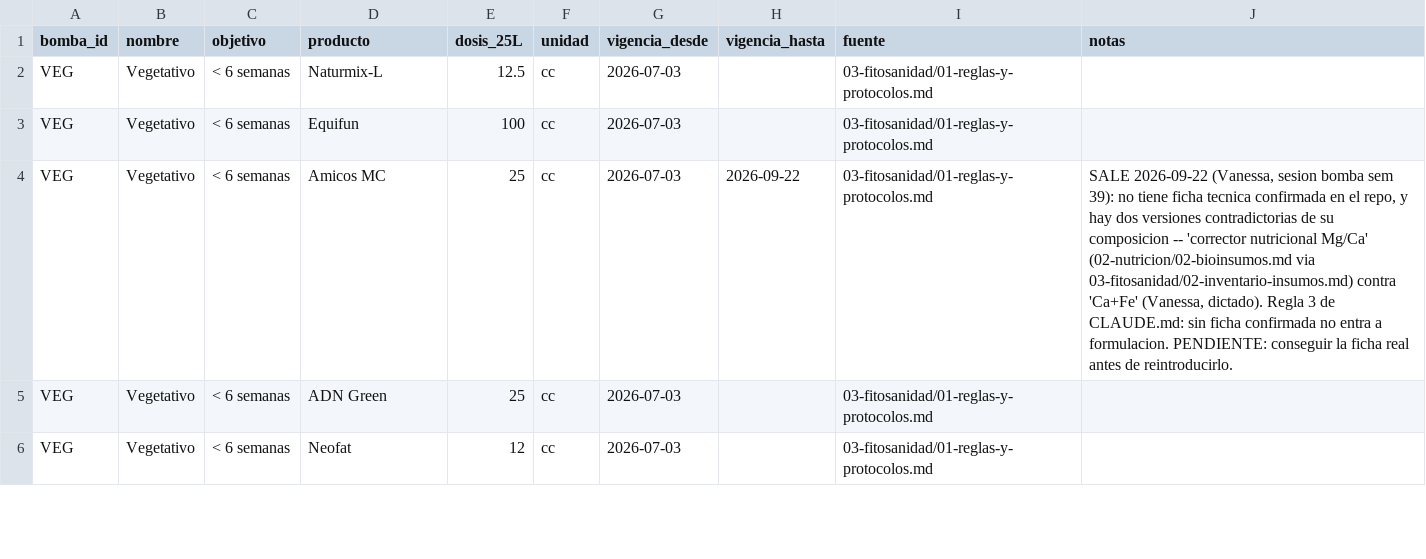
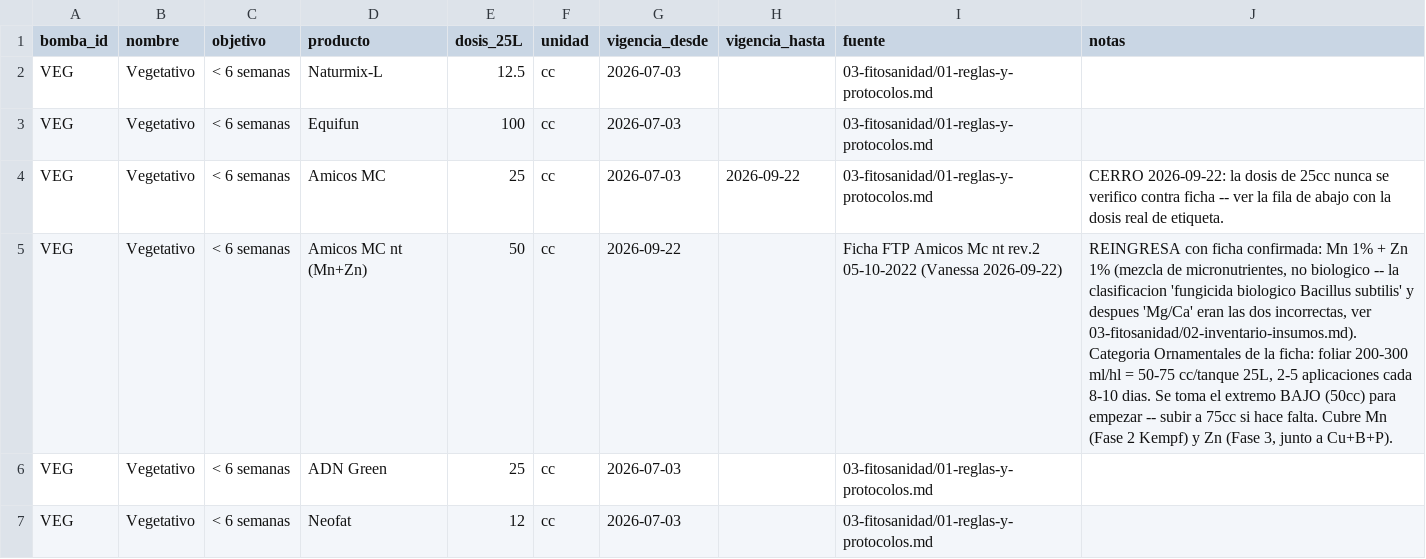
Before and after one commit to vanessakosa/operaciones-planificacion-siembra-dcb, a CSV file: 07-datos/bombas_catalogo.csv, drawn as a sheet; only a part is shown; the diff names each change by its address in the sheet, - before the commit and + after, or states it on an @@ line.

```diff
--- a/07-datos/bombas_catalogo.csv
+++ b/07-datos/bombas_catalogo.csv
-J4 (notas): SALE 2026-09-22 (Vanessa, sesion bomba sem 39): no tiene ficha tecnica confirmada en el repo, y hay dos versiones contradictorias de su composicion -- 'corrector nutricional Mg/Ca' (02-nutricion/02-bioinsumos.md via 03-fitosanidad/02-inventario-insumos.md) contra 'Ca+Fe' (Vanessa, dictado). Regla 3 de CLAUDE.md: sin ficha confirmada no entra a formulacion. PENDIENTE: conseguir la ficha real antes de reintroducirlo.
+J4 (notas): CERRO 2026-09-22: la dosis de 25cc nunca se verifico contra ficha -- ver la fila de abajo con la dosis real de etiqueta.
+row 5: VEG | Vegetativo | < 6 semanas | Amicos MC nt (Mn+Zn) | 50 | cc | 2026-09-22 |  | Ficha FTP Amicos Mc nt rev.2 05-10-2022 (Vanessa 2026-09-22) | REINGRESA con ficha confirmada: Mn 1% + Zn 1% (mezcla de micronutrientes, no biologico -- la clasificacion 'fungicida biologico Bacillus subtilis' y despues 'Mg/Ca' eran las dos incorrectas, ver 03-fitosanidad/02-inventario-insumos.md). Categoria Ornamentales de la ficha: foliar 200-300 ml/hl = 50-75 cc/tanque 25L, 2-5 aplicaciones cada 8-10 dias. Se toma el extremo BAJO (50cc) para empezar -- subir a 75cc si hace falta. Cubre Mn (Fase 2 Kempf) y Zn (Fase 3, junto a Cu+B+P).
```
Also changed, not shown: 1 other file.
